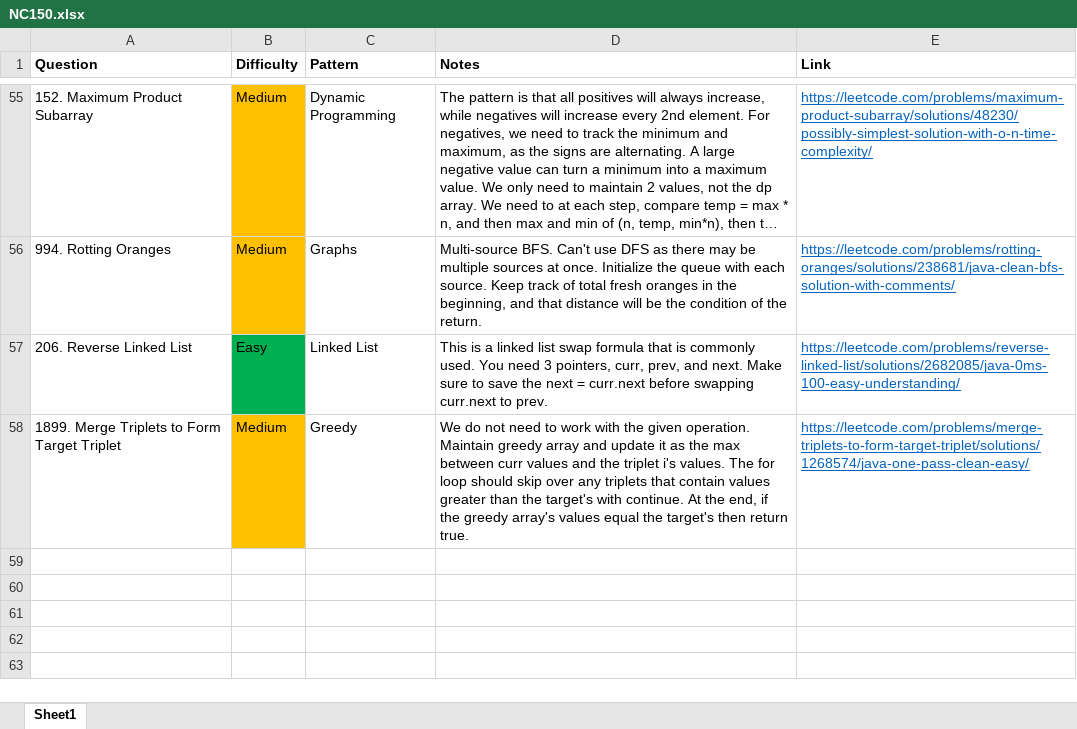
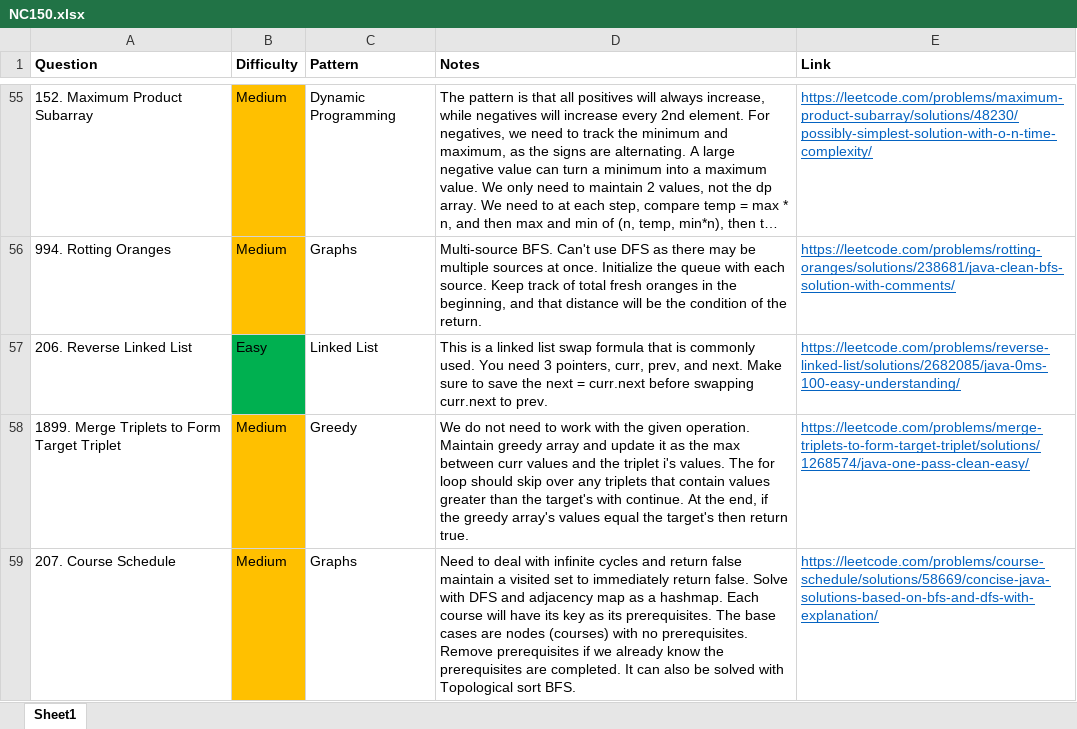
Before and after one commit to park-jsdev/library, an Excel workbook: java/NC150.xlsx, sheet Sheet1, drawn as a sheet; only a part is shown, gaps mark what is left out; long unchanged cells end in …; values as stored, in another font and other column widths than the file's, no borders; table styles not drawn; the diff names each change by its address in the sheet, - before the commit and + after, or states it on an @@ line.

Commit message:
dsa graphs

```diff
--- a/java/NC150.xlsx (sheet Sheet1)
+++ b/java/NC150.xlsx (sheet Sheet1)
+row 59: 207. Course Schedule | Medium | Graphs | Need to deal with infinite cycles and return false maintain a visited set to immediately return false. Solve with DFS and adjacency map as a hashmap. Each course will have its key as its prerequisites. The base cases are nodes (courses) with no prerequisites. Remove prerequisites if we already know the prerequisites are completed. It can also be solved with Topological sort BFS. | https://leetcode.com/problems/course-schedule/solutions/58669/concise-java-solutions-based-on-bfs-and-dfs-with-explanation/
```
Also changed, not shown: 1 other file.
